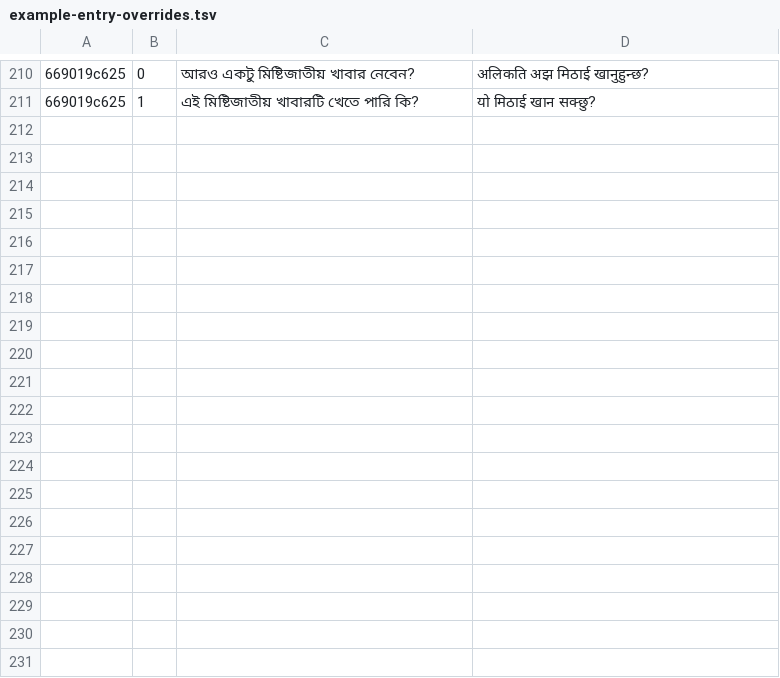
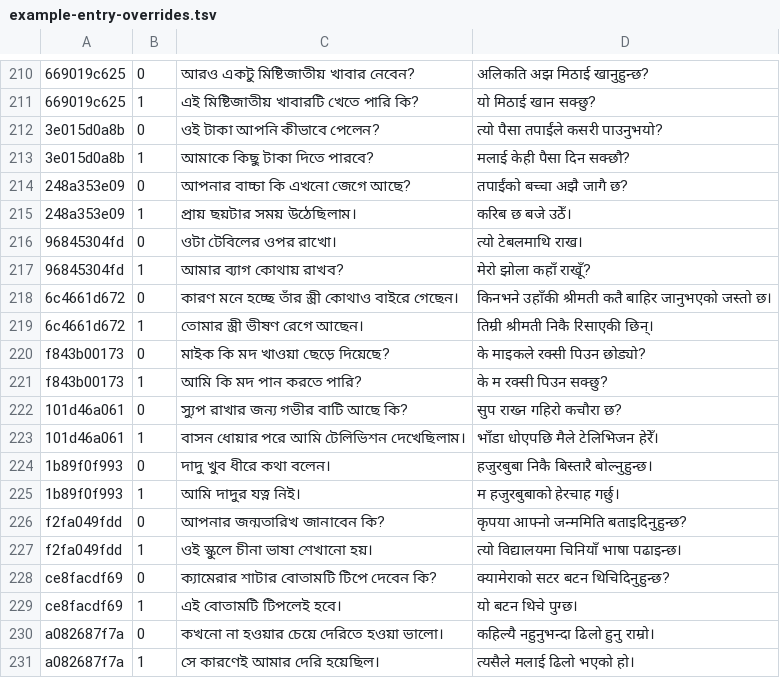
Before and after one commit to Mr04Nazmul/nihongo-path, a TSV file: translations/example-entry-overrides.tsv, drawn as a sheet; only a part is shown, gaps mark what is left out; the diff names each change by its address in the sheet, - before the commit and + after, or states it on an @@ line.

```diff
--- a/translations/example-entry-overrides.tsv
+++ b/translations/example-entry-overrides.tsv
+row 212: 3e015d0a8b | 0 | ওই টাকা আপনি কীভাবে পেলেন? | त्यो पैसा तपाईंले कसरी पाउनुभयो?
+row 213: 3e015d0a8b | 1 | আমাকে কিছু টাকা দিতে পারবে? | मलाई केही पैसा दिन सक्छौ?
+row 214: 248a353e09 | 0 | আপনার বাচ্চা কি এখনো জেগে আছে? | तपाईंको बच्चा अझै जागै छ?
+row 215: 248a353e09 | 1 | প্রায় ছয়টার সময় উঠেছিলাম। | करिब छ बजे उठेँ।
+row 216: 96845304fd | 0 | ওটা টেবিলের ওপর রাখো। | त्यो टेबलमाथि राख।
+row 217: 96845304fd | 1 | আমার ব্যাগ কোথায় রাখব? | मेरो झोला कहाँ राखूँ?
+row 218: 6c4661d672 | 0 | কারণ মনে হচ্ছে তাঁর স্ত্রী কোথাও বাইরে গেছেন। | किनभने उहाँकी श्रीमती कतै बाहिर जानुभएको जस्तो छ।
+row 219: 6c4661d672 | 1 | তোমার স্ত্রী ভীষণ রেগে আছেন। | तिम्री श्रीमती निकै रिसाएकी छिन्।
+row 220: f843b00173 | 0 | মাইক কি মদ খাওয়া ছেড়ে দিয়েছে? | के माइकले रक्सी पिउन छोड्यो?
+row 221: f843b00173 | 1 | আমি কি মদ পান করতে পারি? | के म रक्सी पिउन सक्छु?
+row 222: 101d46a061 | 0 | স্যুপ রাখার জন্য গভীর বাটি আছে কি? | सुप राख्न गहिरो कचौरा छ?
+row 223: 101d46a061 | 1 | বাসন ধোয়ার পরে আমি টেলিভিশন দেখেছিলাম। | भाँडा धोएपछि मैले टेलिभिजन हेरेँ।
+row 224: 1b89f0f993 | 0 | দাদু খুব ধীরে কথা বলেন। | हजुरबुबा निकै बिस्तारै बोल्नुहुन्छ।
+row 225: 1b89f0f993 | 1 | আমি দাদুর যত্ন নিই। | म हजुरबुबाको हेरचाह गर्छु।
+row 226: f2fa049fdd | 0 | আপনার জন্মতারিখ জানাবেন কি? | कृपया आफ्नो जन्ममिति बताइदिनुहुन्छ?
+row 227: f2fa049fdd | 1 | ওই স্কুলে চীনা ভাষা শেখানো হয়। | त्यो विद्यालयमा चिनियाँ भाषा पढाइन्छ।
+row 228: ce8facdf69 | 0 | ক্যামেরার শাটার বোতামটি টিপে দেবেন কি? | क्यामेराको सटर बटन थिचिदिनुहुन्छ?
+row 229: ce8facdf69 | 1 | এই বোতামটি টিপলেই হবে। | यो बटन थिचे पुग्छ।
+row 230: a082687f7a | 0 | কখনো না হওয়ার চেয়ে দেরিতে হওয়া ভালো। | कहिल्यै नहुनुभन्दा ढिलो हुनु राम्रो।
+row 231: a082687f7a | 1 | সে কারণেই আমার দেরি হয়েছিল। | त्यसैले मलाई ढिलो भएको हो।
```
Also changed, not shown: 3 other files.
